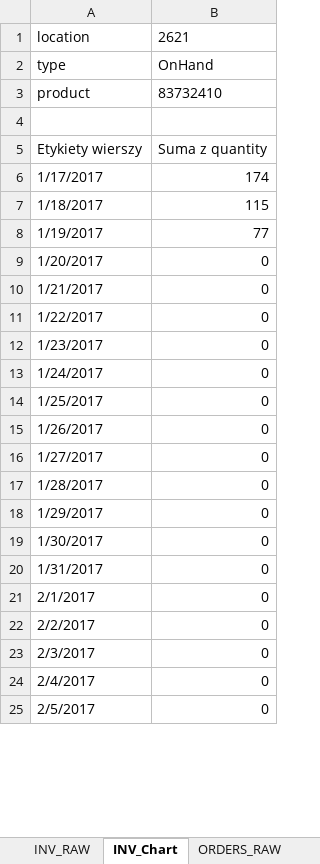
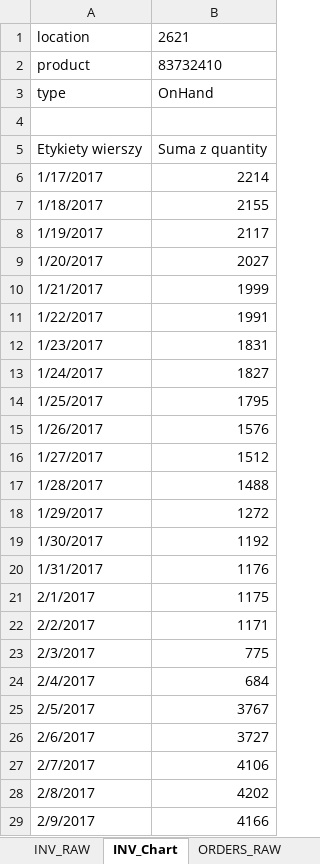
Before and after one commit to krzychuz/ReplenishMe, an Excel workbook: output_data/Summary.xlsx, sheet INV_Chart, drawn as a sheet; only a part is shown; values as stored, in another font and other column widths than the file's, no borders; charts and pictures not drawn; the diff covers the shown part only; the diff names each change by its address in the sheet, - before the commit and + after, or states it on an @@ line.

```diff
--- a/output_data/Summary.xlsx (sheet INV_Chart)
+++ b/output_data/Summary.xlsx (sheet INV_Chart)
@@ row 3 moved to row 2: product @@
-B6: 174
+B6: 2214
-B7: 115
+B7: 2155
-B8: 77
+B8: 2117
-B9: 0
+B9: 2027
-B10: 0
+B10: 1999
-B11: 0
+B11: 1991
-B12: 0
+B12: 1831
-B13: 0
+B13: 1827
-B14: 0
+B14: 1795
-B15: 0
+B15: 1576
-B16: 0
+B16: 1512
-B17: 0
+B17: 1488
-B18: 0
+B18: 1272
-B19: 0
+B19: 1192
-B20: 0
+B20: 1176
-B21: 0
+B21: 1175
-B22: 0
+B22: 1171
-B23: 0
+B23: 775
-B24: 0
+B24: 684
-B25: 0
+B25: 3767
+row 26: 2/6/2017 | 3727
+row 27: 2/7/2017 | 4106
+row 28: 2/8/2017 | 4202
+row 29: 2/9/2017 | 4166
```
Also changed, not shown: 56 added rows and 1 edited cell elsewhere in this sheet, sheet INV_RAW, sheet ORDERS_RAW, sheet ORDERS_Chart, charts or pictures, 20 other files.
